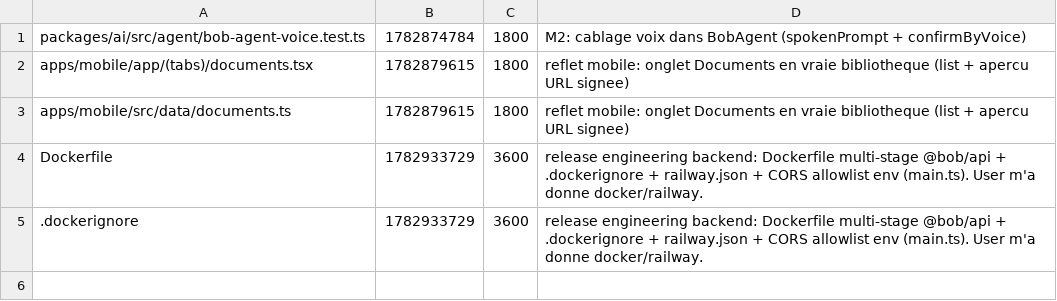
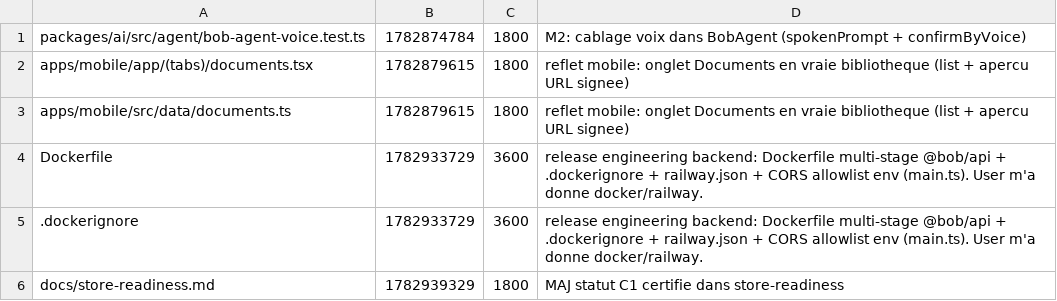
Before and after one commit to GLWebDevAgency/bob-pro, a TSV file: claims.tsv, drawn as a sheet.

Commit message:
claim:docs/store-readiness.md ttl=1800

```diff
--- a/claims.tsv
+++ b/claims.tsv
@@ -5 +5,2 @@ Dockerfile	1782933729	3600	release engineering backend: Dockerfile multi-stage @
 .dockerignore	1782933729	3600	release engineering backend: Dockerfile multi-stage @bob/api + .dockerignore + railway.json + CORS allowlist env (main.ts). User m'a donne docker/railway.
+docs/store-readiness.md	1782939329	1800	MAJ statut C1 certifie dans store-readiness
```
Also changed, not shown: 1 other file.
